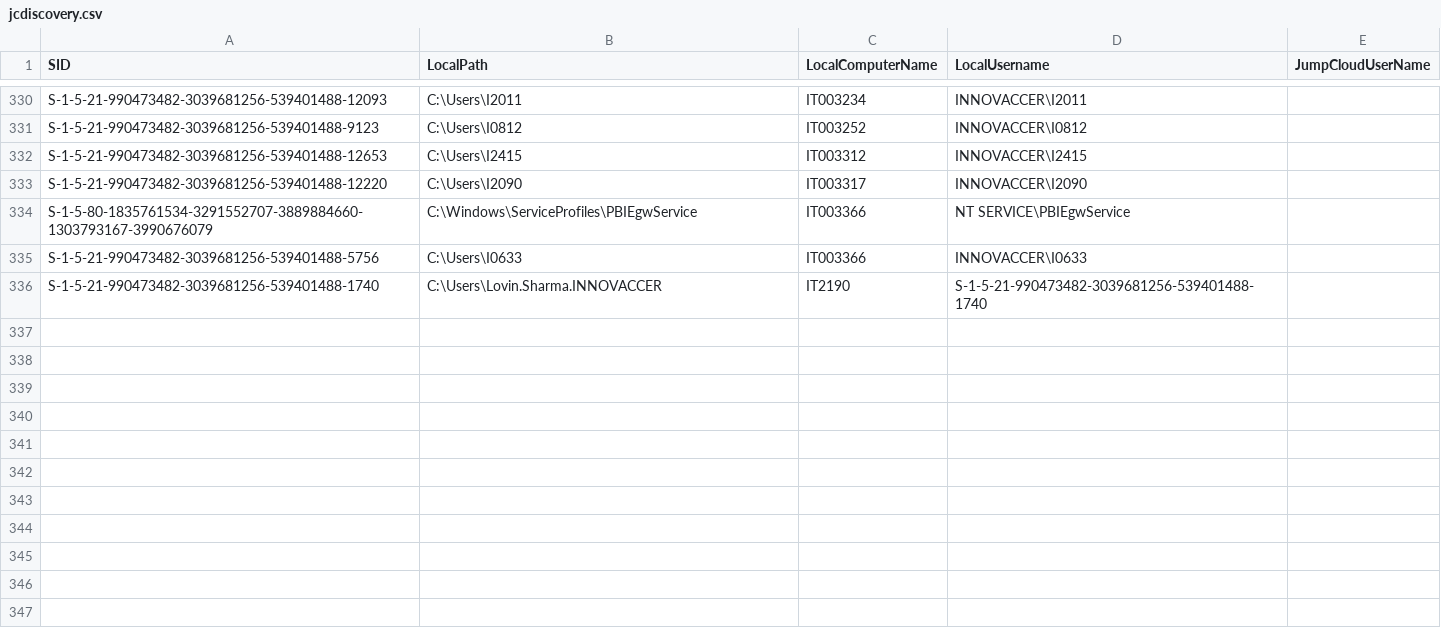
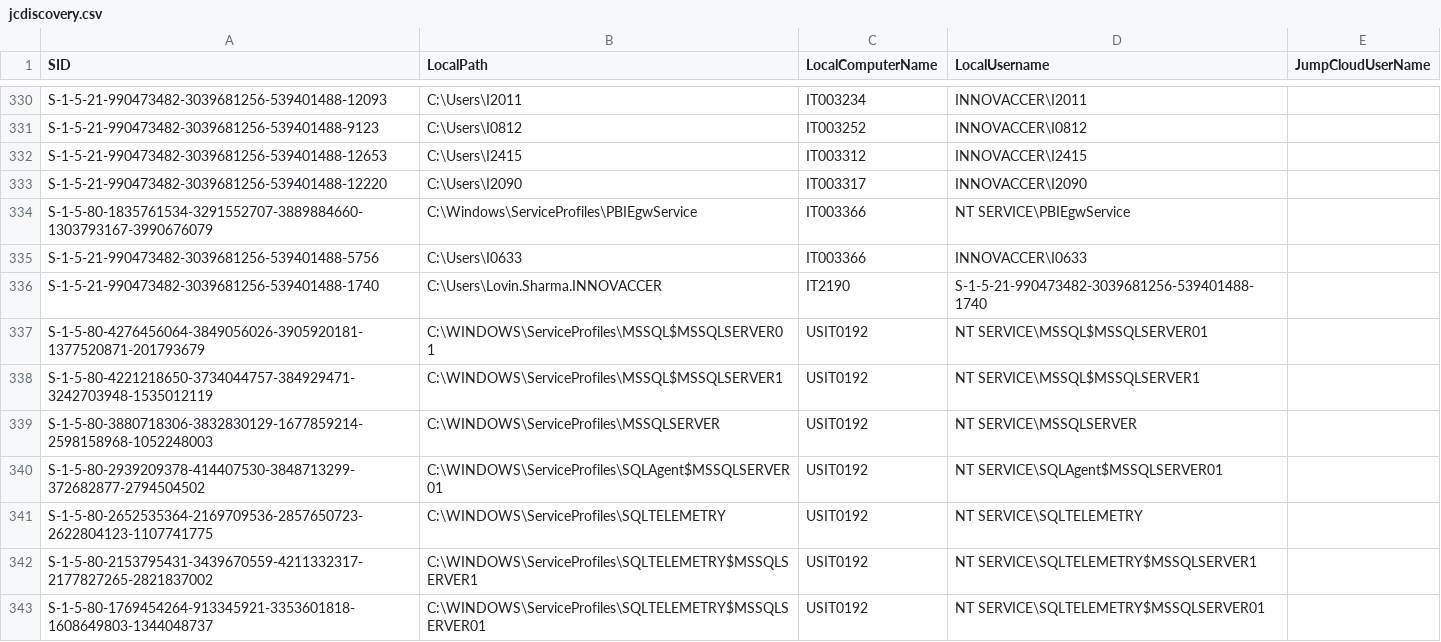
Before and after one commit to Roshniii2689/JumpCloud-ADMU-Discovery, a CSV file: jcdiscovery.csv, drawn as a sheet; only a part is shown, gaps mark what is left out.

Commit message:
CSV Upload

```diff
--- a/jcdiscovery.csv
+++ b/jcdiscovery.csv
@@ -336 +336,8 @@
 "S-1-5-21-990473482-3039681256-539401488-1740","C:\Users\Lovin.Sharma.INNOVACCER","IT2190","S-1-5-21-990473482-3039681256-539401488-1740",""
+"S-1-5-80-4276456064-3849056026-3905920181-1377520871-201793679","C:\WINDOWS\ServiceProfiles\MSSQL$MSSQLSERVER01","USIT0192","NT SERVICE\MSSQL$MSSQLSERVER01",""
+"S-1-5-80-4221218650-3734044757-384929471-3242703948-1535012119","C:\WINDOWS\ServiceProfiles\MSSQL$MSSQLSERVER1","USIT0192","NT SERVICE\MSSQL$MSSQLSERVER1",""
+"S-1-5-80-3880718306-3832830129-1677859214-2598158968-1052248003","C:\WINDOWS\ServiceProfiles\MSSQLSERVER","USIT0192","NT SERVICE\MSSQLSERVER",""
+"S-1-5-80-2939209378-414407530-3848713299-372682877-2794504502","C:\WINDOWS\ServiceProfiles\SQLAgent$MSSQLSERVER01","USIT0192","NT SERVICE\SQLAgent$MSSQLSERVER01",""
+"S-1-5-80-2652535364-2169709536-2857650723-2622804123-1107741775","C:\WINDOWS\ServiceProfiles\SQLTELEMETRY","USIT0192","NT SERVICE\SQLTELEMETRY",""
+"S-1-5-80-2153795431-3439670559-4211332317-2177827265-2821837002","C:\WINDOWS\ServiceProfiles\SQLTELEMETRY$MSSQLSERVER1","USIT0192","NT SERVICE\SQLTELEMETRY$MSSQLSERVER1",""
+"S-1-5-80-1769454264-913345921-3353601818-1608649803-1344048737","C:\WINDOWS\ServiceProfiles\SQLTELEMETRY$MSSQLSERVER01","USIT0192","NT SERVICE\SQLTELEMETRY$MSSQLSERVER01",""
```
